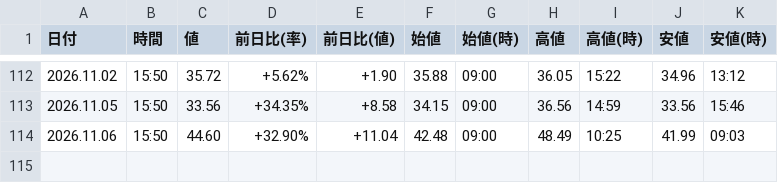
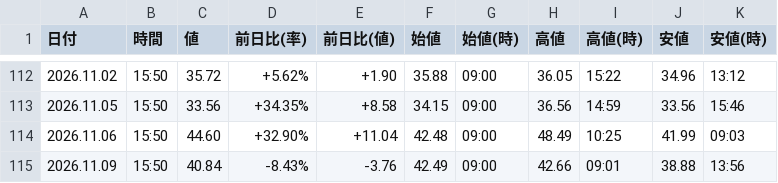
Before and after one commit to sasakijobs-rgb/kabutan-volume-scraper, a CSV file: output/nikkei_vi_data_merged.csv, drawn as a sheet; only a part is shown, gaps mark what is left out; the diff names each change by its address in the sheet, - before the commit and + after, or states it on an @@ line.

```diff
--- a/output/nikkei_vi_data_merged.csv
+++ b/output/nikkei_vi_data_merged.csv
+row 115: 2026.11.09 | 15:50 | 40.84 | -8.43% | -3.76 | 42.49 | 09:00 | 42.66 | 09:01 | 38.88 | 13:56
```
Also changed, not shown: output/last_data20.csv, output/nikkei_avg_data.csv, 4 other files.
